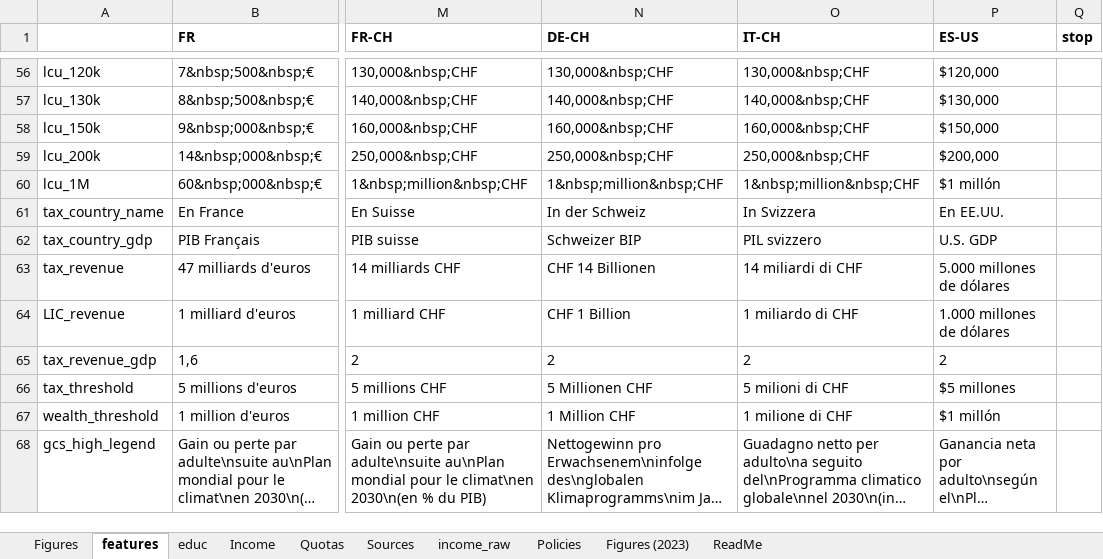
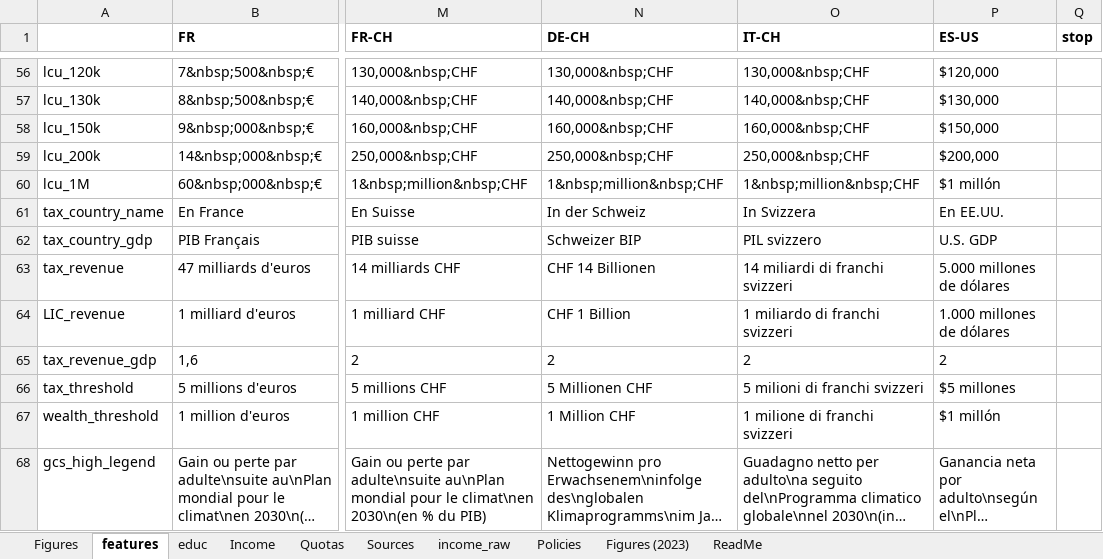
Before and after one commit to bixiou/robustness_global_redistr, an Excel workbook: questionnaire/sources.xlsx, sheet features, drawn as a sheet; only a part is shown, gaps mark what is left out; long unchanged cells end in …; values as stored, in another font and other column widths than the file's, no borders; the diff covers the shown part only; the diff names each change by its address in the sheet, - before the commit and + after, or states it on an @@ line.

```diff
--- a/questionnaire/sources.xlsx (sheet features)
+++ b/questionnaire/sources.xlsx (sheet features)
-O63 (IT-CH): 14 miliardi di CHF
+O63 (IT-CH): 14 miliardi di franchi svizzeri
-O64 (IT-CH): 1 miliardo di CHF
+O64 (IT-CH): 1 miliardo di franchi svizzeri
-O66 (IT-CH): 5 milioni di CHF
+O66 (IT-CH): 5 milioni di franchi svizzeri
-O67 (IT-CH): 1 milione di CHF
+O67 (IT-CH): 1 milione di franchi svizzeri
```
Also changed, not shown: 43 edited cells elsewhere in this sheet, sheet Figures, 2 other files.
